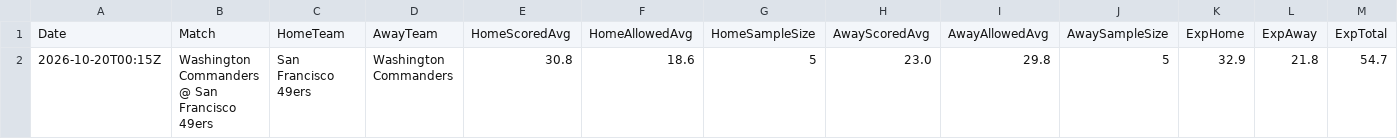
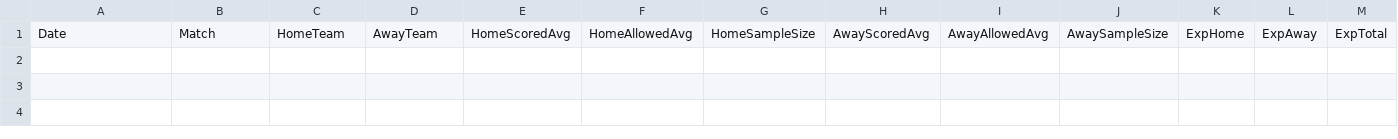
Before and after one commit to niibaboo/SportsIQ, a CSV file: docs/blitz-iq/blitz_iq_predictions.csv, drawn as a sheet; only a part is shown; rows hold the shown columns only; the diff names each change by its address in the sheet, - before the commit and + after, or states it on an @@ line.

```diff
--- a/docs/blitz-iq/blitz_iq_predictions.csv
+++ b/docs/blitz-iq/blitz_iq_predictions.csv
-row 2: 2026-10-20T00:15Z | Washington Commanders @ San Francisco 49ers | San Francisco 49ers | Washington Commanders | 30.8 | 18.6 | 5 | 23.0 | 29.8 | 5 | 32.9 | 21.8 | 54.7
```
Also changed, not shown: 5 other files.
